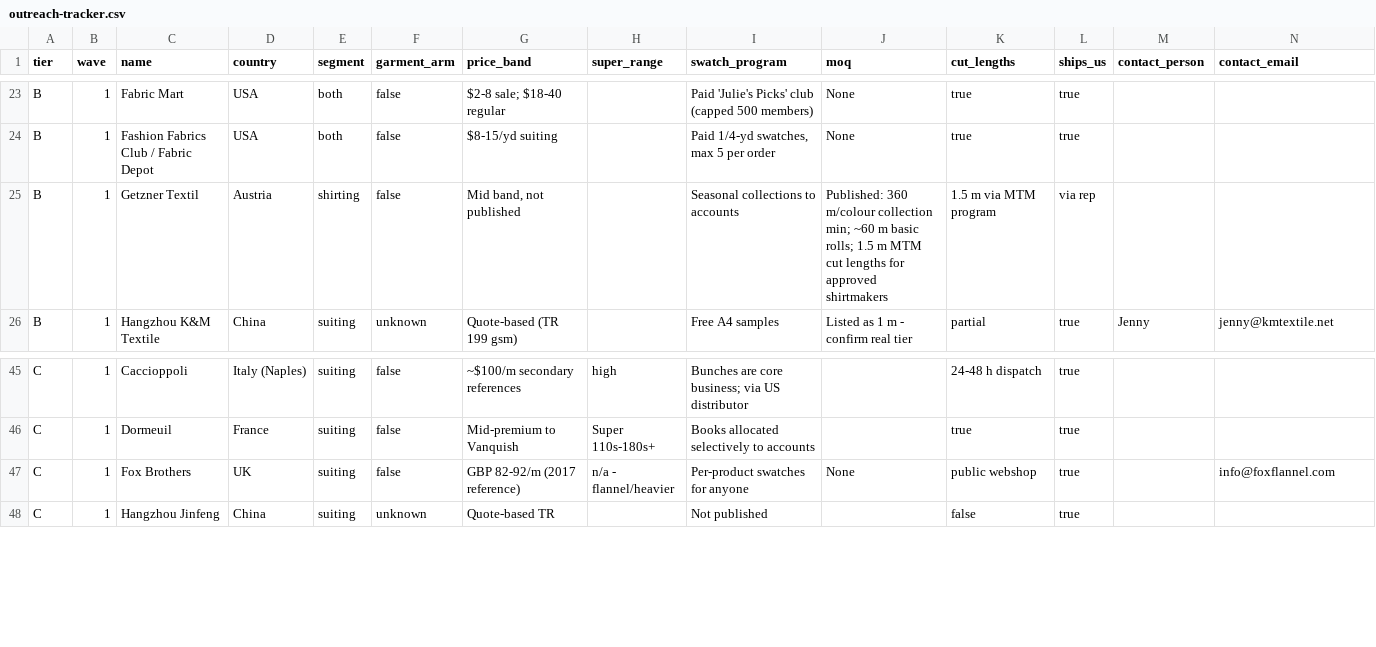
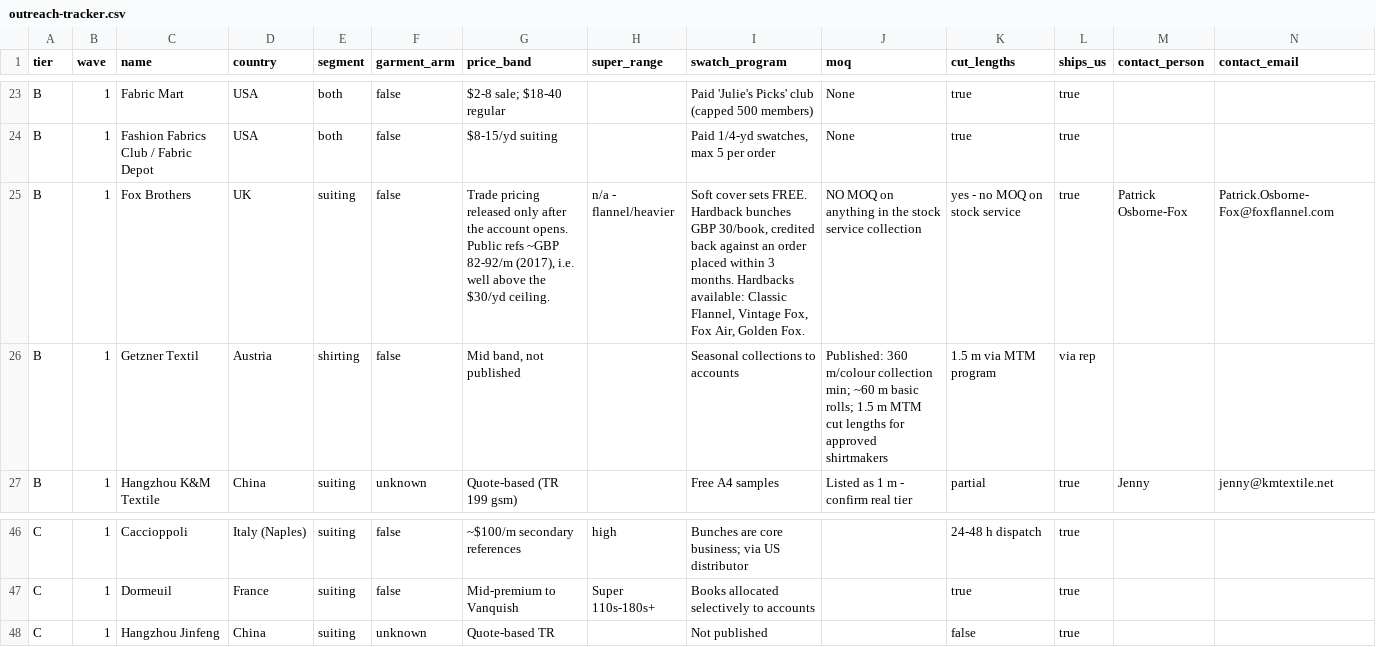
Before and after one commit to chasestanley91-gif/Blessed-Dressed, a CSV file: sourcing/outreach-tracker.csv, drawn as a sheet; only a part is shown, gaps mark what is left out; removed rows and columns are numbered as before the commit, all else as after; rows hold the shown columns only; the diff names each change by its address in the sheet, - before the commit and + after, or states it on an @@ line.

```diff
--- a/sourcing/outreach-tracker.csv
+++ b/sourcing/outreach-tracker.csv
+row 25: B | 1 | Fox Brothers | UK | suiting | false | Trade pricing released only after the account opens. Public refs ~GBP 82-92/m (2017), i.e. well above the $30/yd ceiling. | n/a - flannel/heavier | Soft cover sets FREE. Hardback bunches GBP 30/book, credited back against an order placed within 3 months. Hardbacks available: Classic Flannel, Vintage Fox, Fox Air, Golden Fox. | NO MOQ on anything in the stock service collection | yes - no MOQ on stock service | true | Patrick Osborne-Fox | Patrick.Osborne-Fox@foxflannel.com
-row 47: C | 1 | Fox Brothers | UK | suiting | false | GBP 82-92/m (2017 reference) | n/a - flannel/heavier | Per-product swatches for anyone | None | public webshop | true |  | info@foxflannel.com
```
Also changed, not shown: 3 other files.
